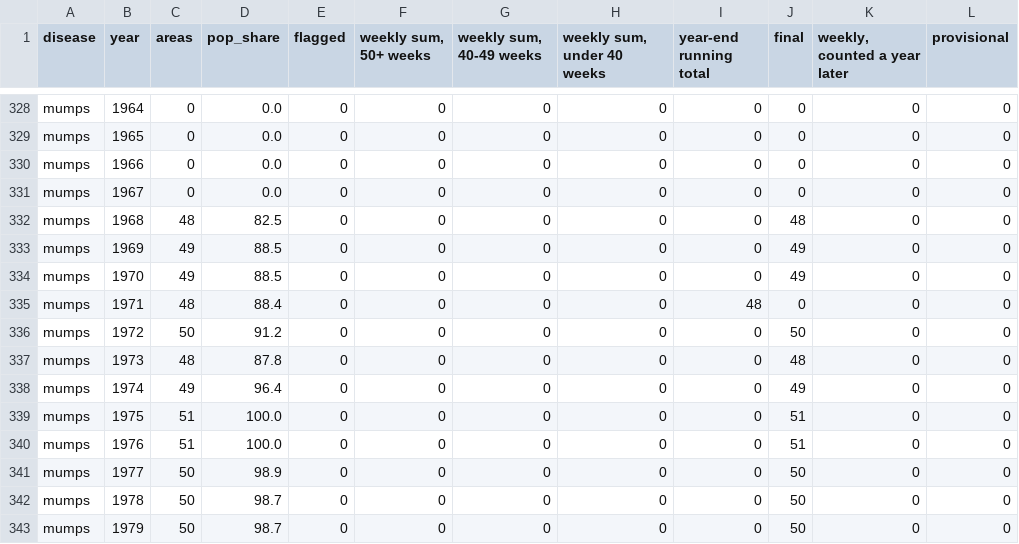
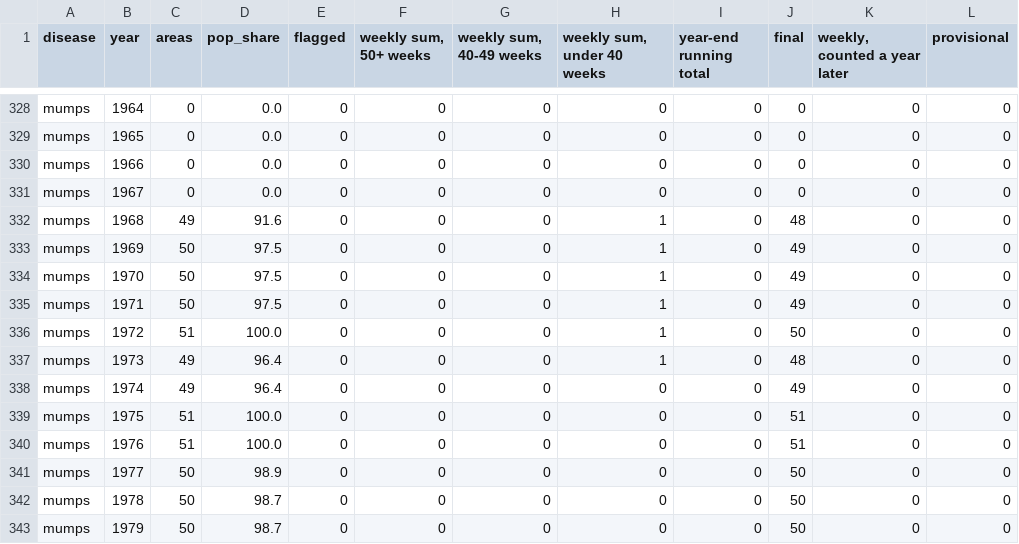
Before and after one commit to Data4ThePeople/DiseaseVaccinationMap, a CSV file: data/coverage_by_year.csv, drawn as a sheet; only a part is shown, gaps mark what is left out.

```diff
--- a/data/coverage_by_year.csv
+++ b/data/coverage_by_year.csv
@@ -331,8 +331,8 @@ mumps,1966,0,0.0,0,0,0,0,0,0,0,0
 mumps,1967,0,0.0,0,0,0,0,0,0,0,0
-mumps,1968,48,82.5,0,0,0,0,0,48,0,0
-mumps,1969,49,88.5,0,0,0,0,0,49,0,0
-mumps,1970,49,88.5,0,0,0,0,0,49,0,0
-mumps,1971,48,88.4,0,0,0,0,48,0,0,0
-mumps,1972,50,91.2,0,0,0,0,0,50,0,0
-mumps,1973,48,87.8,0,0,0,0,0,48,0,0
+mumps,1968,49,91.6,0,0,0,1,0,48,0,0
+mumps,1969,50,97.5,0,0,0,1,0,49,0,0
+mumps,1970,50,97.5,0,0,0,1,0,49,0,0
+mumps,1971,50,97.5,0,0,0,1,0,49,0,0
+mumps,1972,51,100.0,0,0,0,1,0,50,0,0
+mumps,1973,49,96.4,0,0,0,1,0,48,0,0
 mumps,1974,49,96.4,0,0,0,0,0,49,0,0
```
Also changed, not shown: data/raw/bridge/checks_column_map.csv, data/raw/bridge/checks_image_cells.csv, 22 other files.
